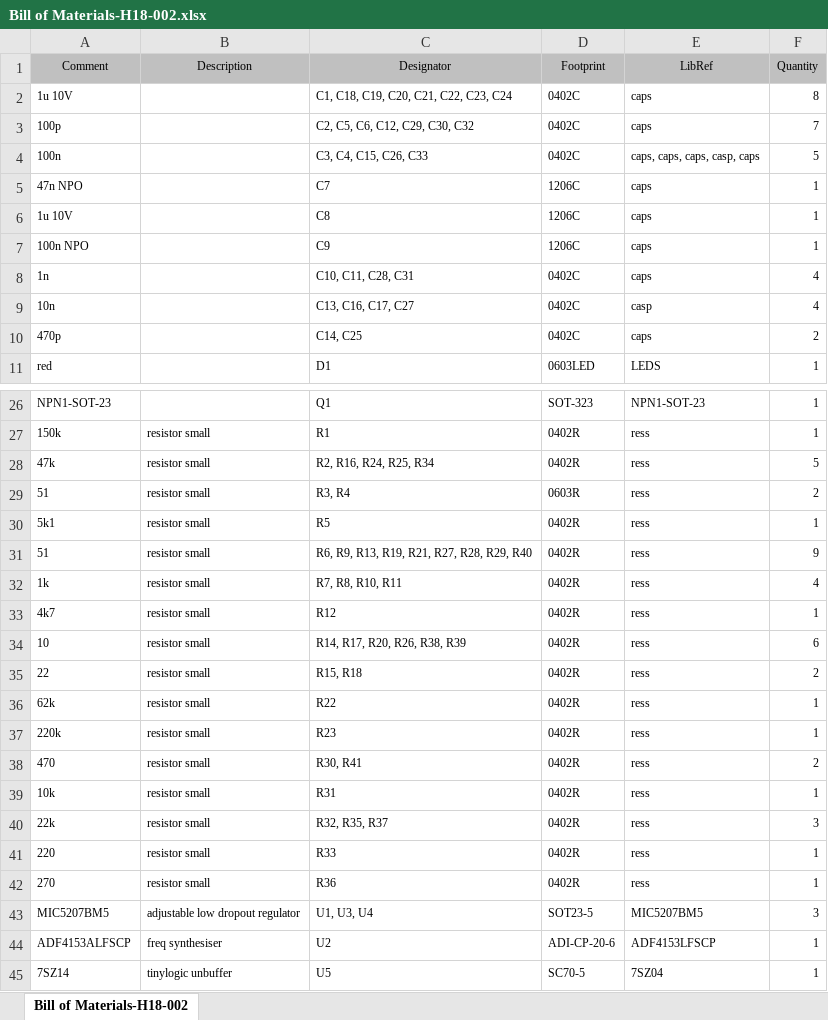
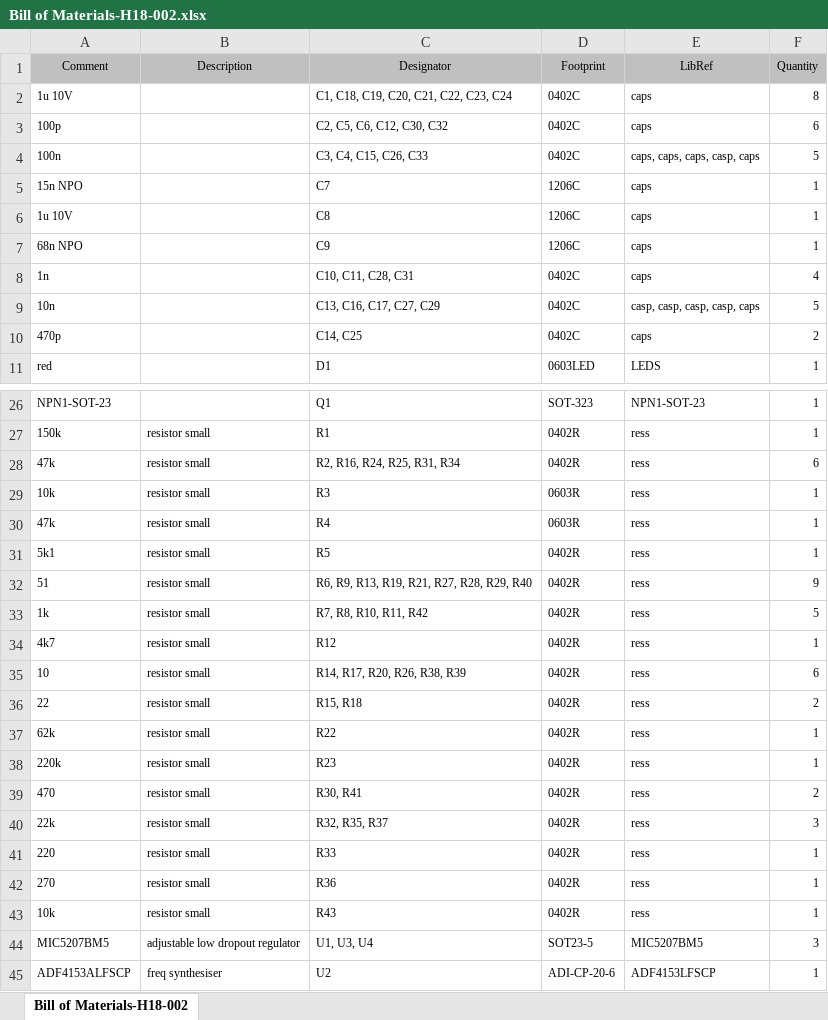
Before and after one commit to glenenglishgithub/anylockerFS, an Excel workbook: Generate Files/Bill of Materials/Bill of Materials-H18-002.xlsx, sheet Bill of Materials-H18-002, drawn as a sheet; only a part is shown, gaps mark what is left out; the shorter side is filled out with more unchanged rows; values as stored, in another font and other column widths than the file's, no borders; removed rows and columns are numbered as before the commit, all else as after; the diff names each change by its address in the sheet, - before the commit and + after, or states it on an @@ line.

```diff
--- a/Generate Files/Bill of Materials/Bill of Materials-H18-002.xlsx (sheet Bill of Materials-H18-002)
+++ b/Generate Files/Bill of Materials/Bill of Materials-H18-002.xlsx (sheet Bill of Materials-H18-002)
-C3 (Designator): C2, C5, C6, C12, C29, C30, C32
+C3 (Designator): C2, C5, C6, C12, C30, C32
-F3 (Quantity): 7
+F3 (Quantity): 6
-A5 (Comment): 47n NPO
+A5 (Comment): 15n NPO
-A7 (Comment): 100n NPO
+A7 (Comment): 68n NPO
-C9 (Designator): C13, C16, C17, C27
+C9 (Designator): C13, C16, C17, C27, C29
-E9 (LibRef): casp
+E9 (LibRef): casp, casp, casp, casp, caps
-F9 (Quantity): 4
+F9 (Quantity): 5
-C28 (Designator): R2, R16, R24, R25, R34
+C28 (Designator): R2, R16, R24, R25, R31, R34
-F28 (Quantity): 5
+F28 (Quantity): 6
-A29 (Comment): 51
+A29 (Comment): 10k
-C29 (Designator): R3, R4
+C29 (Designator): R3
-F29 (Quantity): 2
+F29 (Quantity): 1
+row 30: 47k | resistor small | R4 | 0603R | ress | 1
-C33 (Designator): R7, R8, R10, R11
+C33 (Designator): R7, R8, R10, R11, R42
-F33 (Quantity): 4
+F33 (Quantity): 5
-row 39: 10k | resistor small | R31 | 0402R | ress | 1
+row 43: 10k | resistor small | R43 | 0402R | ress | 1
```
Also changed, not shown: 52 other files.
